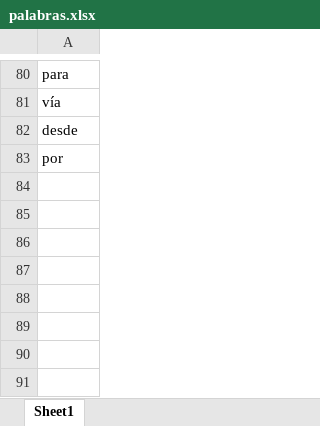
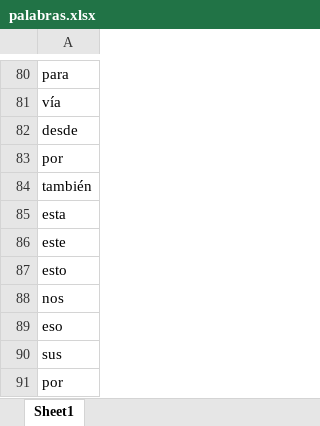
Before and after one commit to Sud-Austral/ds_insumos_wordcloud, an Excel workbook: palabras.xlsx, sheet Sheet1, drawn as a sheet; only a part is shown, gaps mark what is left out; values as stored, in another font and other column widths than the file's, no borders; the diff names each change by its address in the sheet, - before the commit and + after, or states it on an @@ line.

Commit message:
Update palabras.xlsx

```diff
--- a/palabras.xlsx (sheet Sheet1)
+++ b/palabras.xlsx (sheet Sheet1)
+row 84: también
+row 85: esta
+row 86: este
+row 87: esto
+row 88: nos
+row 89: eso
+row 90: sus
+row 91: por
```
